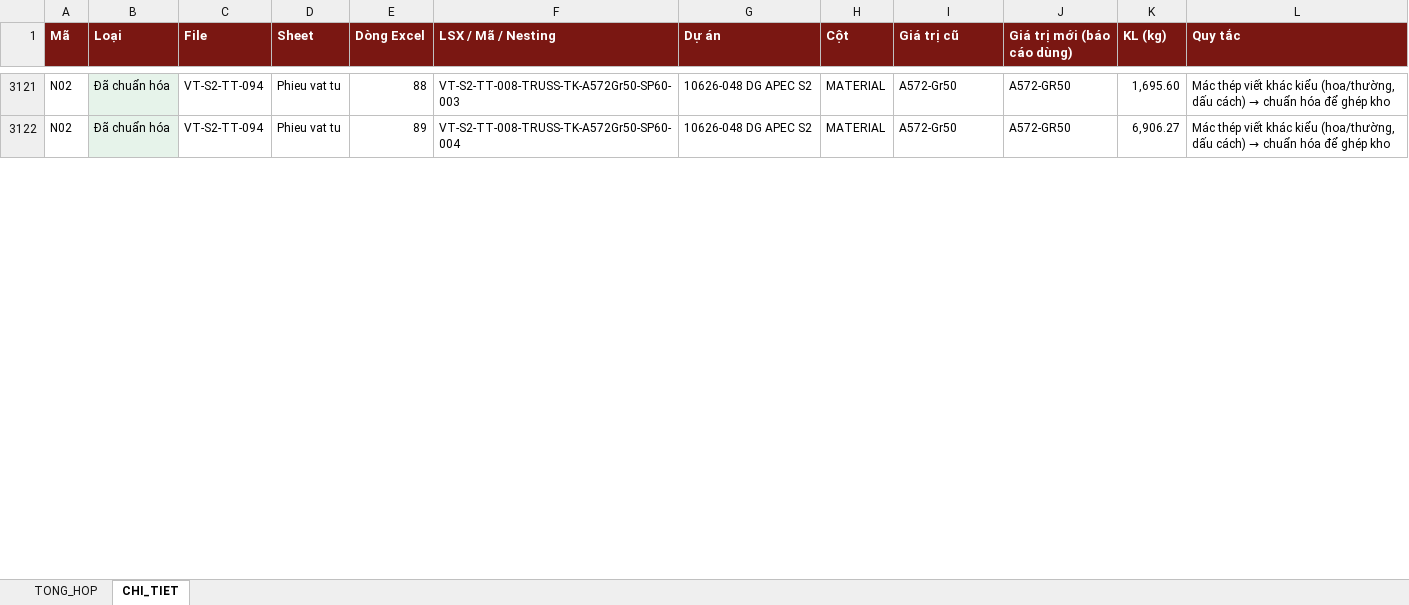
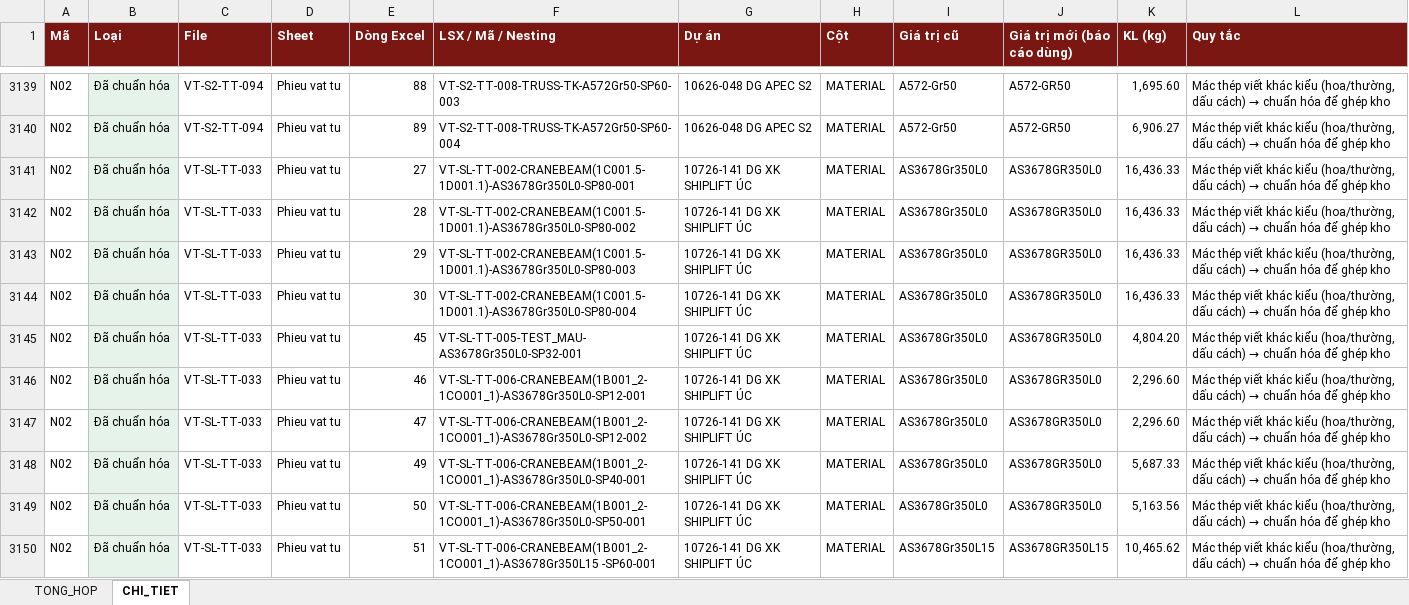
Before and after one commit to phucpt-hub/DDC-Shipyard, an Excel workbook: lich_su/2026-11-14/nhat_ky_lam_sach.xlsx, sheet CHI_TIET, drawn as a sheet; only a part is shown, gaps mark what is left out; values as stored, in another font and other column widths than the file's, no borders; the diff covers the shown part only; the diff names each change by its address in the sheet, - before the commit and + after, or states it on an @@ line.

```diff
--- a/lich_su/2026-11-14/nhat_ky_lam_sach.xlsx (sheet CHI_TIET)
+++ b/lich_su/2026-11-14/nhat_ky_lam_sach.xlsx (sheet CHI_TIET)
+row 3141: N02 | Đã chuẩn hóa | VT-SL-TT-033 | Phieu vat tu | 27 | VT-SL-TT-002-CRANEBEAM(1C001.5-1D001.1)-AS3678Gr350L0-SP80-001 | 10726-141 DG XK SHIPLIFT ÚC | MATERIAL | AS3678Gr350L0 | AS3678GR350L0 | 16,436.33 | Mác thép viết khác kiểu (hoa/thường, dấu cách) → chuẩn hóa để ghép kho
+row 3142: N02 | Đã chuẩn hóa | VT-SL-TT-033 | Phieu vat tu | 28 | VT-SL-TT-002-CRANEBEAM(1C001.5-1D001.1)-AS3678Gr350L0-SP80-002 | 10726-141 DG XK SHIPLIFT ÚC | MATERIAL | AS3678Gr350L0 | AS3678GR350L0 | 16,436.33 | Mác thép viết khác kiểu (hoa/thường, dấu cách) → chuẩn hóa để ghép kho
+row 3143: N02 | Đã chuẩn hóa | VT-SL-TT-033 | Phieu vat tu | 29 | VT-SL-TT-002-CRANEBEAM(1C001.5-1D001.1)-AS3678Gr350L0-SP80-003 | 10726-141 DG XK SHIPLIFT ÚC | MATERIAL | AS3678Gr350L0 | AS3678GR350L0 | 16,436.33 | Mác thép viết khác kiểu (hoa/thường, dấu cách) → chuẩn hóa để ghép kho
+row 3144: N02 | Đã chuẩn hóa | VT-SL-TT-033 | Phieu vat tu | 30 | VT-SL-TT-002-CRANEBEAM(1C001.5-1D001.1)-AS3678Gr350L0-SP80-004 | 10726-141 DG XK SHIPLIFT ÚC | MATERIAL | AS3678Gr350L0 | AS3678GR350L0 | 16,436.33 | Mác thép viết khác kiểu (hoa/thường, dấu cách) → chuẩn hóa để ghép kho
+row 3145: N02 | Đã chuẩn hóa | VT-SL-TT-033 | Phieu vat tu | 45 | VT-SL-TT-005-TEST_MAU-AS3678Gr350L0-SP32-001 | 10726-141 DG XK SHIPLIFT ÚC | MATERIAL | AS3678Gr350L0 | AS3678GR350L0 | 4,804.20 | Mác thép viết khác kiểu (hoa/thường, dấu cách) → chuẩn hóa để ghép kho
+row 3146: N02 | Đã chuẩn hóa | VT-SL-TT-033 | Phieu vat tu | 46 | VT-SL-TT-006-CRANEBEAM(1B001_2-1CO001_1)-AS3678Gr350L0-SP12-001 | 10726-141 DG XK SHIPLIFT ÚC | MATERIAL | AS3678Gr350L0 | AS3678GR350L0 | 2,296.60 | Mác thép viết khác kiểu (hoa/thường, dấu cách) → chuẩn hóa để ghép kho
+row 3147: N02 | Đã chuẩn hóa | VT-SL-TT-033 | Phieu vat tu | 47 | VT-SL-TT-006-CRANEBEAM(1B001_2-1CO001_1)-AS3678Gr350L0-SP12-002 | 10726-141 DG XK SHIPLIFT ÚC | MATERIAL | AS3678Gr350L0 | AS3678GR350L0 | 2,296.60 | Mác thép viết khác kiểu (hoa/thường, dấu cách) → chuẩn hóa để ghép kho
+row 3148: N02 | Đã chuẩn hóa | VT-SL-TT-033 | Phieu vat tu | 49 | VT-SL-TT-006-CRANEBEAM(1B001_2-1CO001_1)-AS3678Gr350L0-SP40-001 | 10726-141 DG XK SHIPLIFT ÚC | MATERIAL | AS3678Gr350L0 | AS3678GR350L0 | 5,687.33 | Mác thép viết khác kiểu (hoa/thường, dấu cách) → chuẩn hóa để ghép kho
+row 3149: N02 | Đã chuẩn hóa | VT-SL-TT-033 | Phieu vat tu | 50 | VT-SL-TT-006-CRANEBEAM(1B001_2-1CO001_1)-AS3678Gr350L0-SP50-001 | 10726-141 DG XK SHIPLIFT ÚC | MATERIAL | AS3678Gr350L0 | AS3678GR350L0 | 5,163.56 | Mác thép viết khác kiểu (hoa/thường, dấu cách) → chuẩn hóa để ghép kho
+row 3150: N02 | Đã chuẩn hóa | VT-SL-TT-033 | Phieu vat tu | 51 | VT-SL-TT-006-CRANEBEAM(1B001_2-1CO001_1)-AS3678Gr350L15 -SP60-001 | 10726-141 DG XK SHIPLIFT ÚC | MATERIAL | AS3678Gr350L15 | AS3678GR350L15 | 10,465.62 | Mác thép viết khác kiểu (hoa/thường, dấu cách) → chuẩn hóa để ghép kho
```
Also changed, not shown: 155 added rows, 1 removed row and 3 edited cells elsewhere in this sheet, sheet TONG_HOP, nhat_ky_lam_sach.xlsx, 34 other files.
